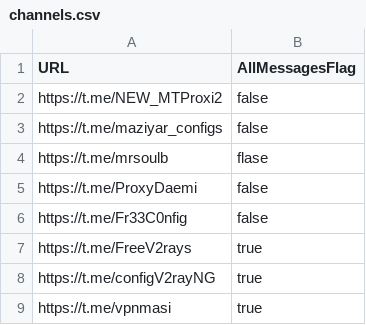
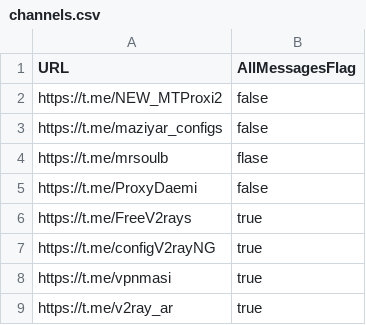
Before and after one commit to radi-v00/Config-Collector, a CSV file: channels.csv, drawn as a sheet; only a part is shown; the shorter side is filled out with more unchanged rows; the diff names each change by its address in the sheet, - before the commit and + after, or states it on an @@ line.

Commit message:
Update channels.csv
delete duplicate channel

```diff
--- a/channels.csv
+++ b/channels.csv
-row 6: https://t.me/Fr33C0nfig | false
```
